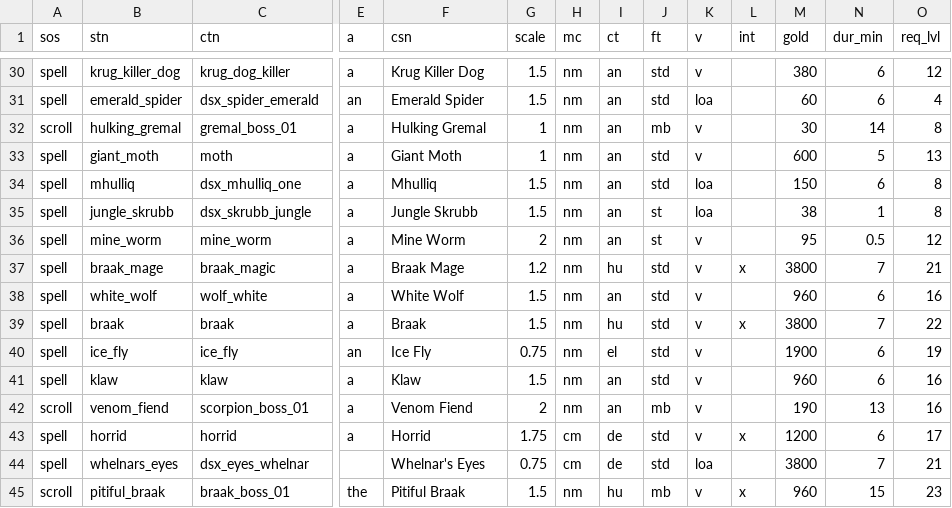
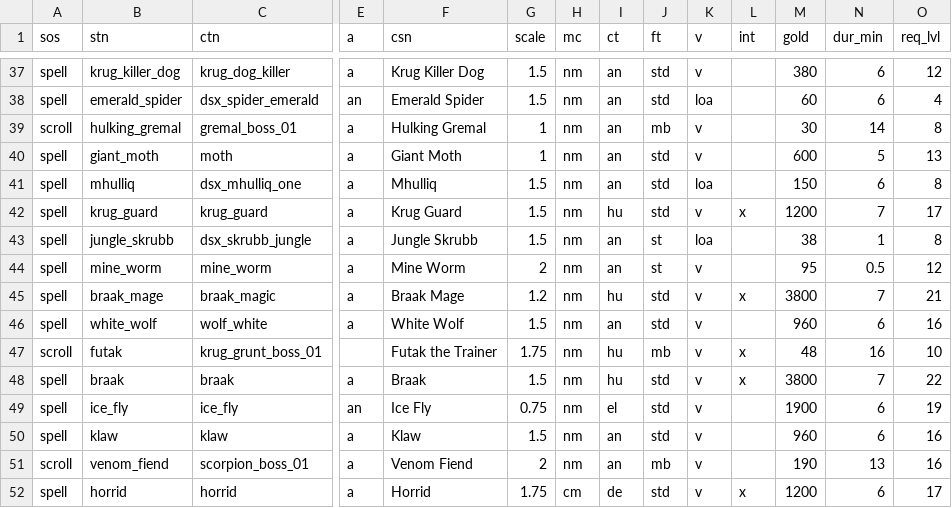
Before and after one commit to foerstj/sumcol, a CSV file: world/contentdb/templates.jinja/sumcol/interactive/{{sos}}-summon-{{mc}}-{{ct}}-{{ft}}-{{v}}-{{stn}}.gas.csv, drawn as a sheet; only a part is shown, gaps mark what is left out; the shorter side is filled out with more unchanged rows; rows hold the shown columns only; the diff covers the shown part only; the diff names each change by its address in the sheet, - before the commit and + after, or states it on an @@ line.

Commit message:
Add actors for remaining normal krug, generate spells, add to demo

```diff
--- a/world/contentdb/templates.jinja/sumcol/interactive/{{sos}}-summon-{{mc}}-{{ct}}-{{ft}}-{{v}}-{{stn}}.gas.csv
+++ b/world/contentdb/templates.jinja/sumcol/interactive/{{sos}}-summon-{{mc}}-{{ct}}-{{ft}}-{{v}}-{{stn}}.gas.csv
+row 42: spell | krug_guard | krug_guard | a | Krug Guard | 1.5 | nm | hu | std | v | x | 1200 | 7 | 17
+row 47: scroll | futak | krug_grunt_boss_01 |  | Futak the Trainer | 1.75 | nm | hu | mb | v | x | 48 | 16 | 10
```
Also changed, not shown: 8 added rows elsewhere in this file, 23 other files.
